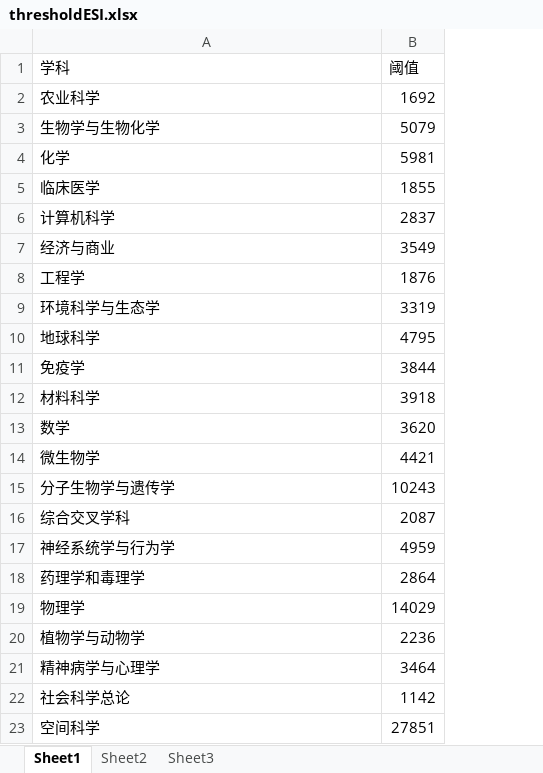
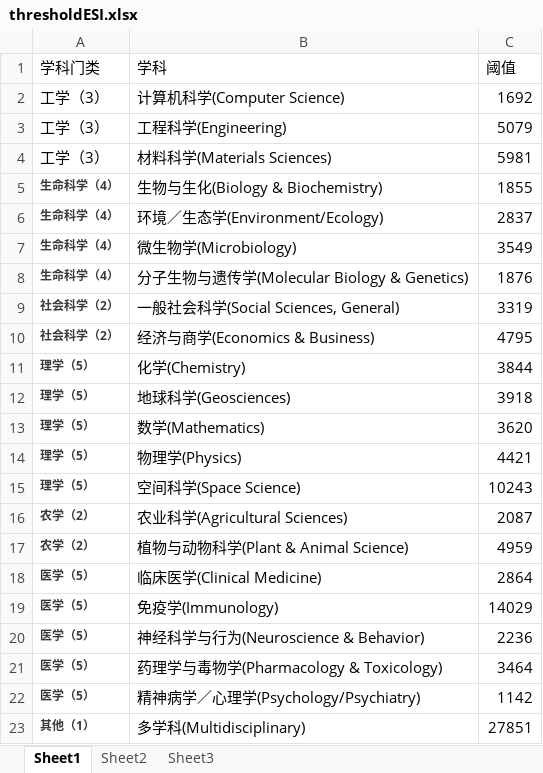
Before and after one commit to perlatex/ElegantBookdown4IS, an Excel workbook: data/thresholdESI.xlsx, sheet Sheet1, drawn as a sheet; values as stored, in another font and other column widths than the file's, no borders; addresses are those after the commit; the diff names each change by its address in the sheet, - before the commit and + after, or states it on an @@ line.

Commit message:
add esi table

```diff
--- a/data/thresholdESI.xlsx (sheet Sheet1)
+++ b/data/thresholdESI.xlsx (sheet Sheet1)
+column A (学科门类), rows 2-23: 工学（3） | 工学（3） | 工学（3） | 生命科学（4） | 生命科学（4） | 生命科学（4） | 生命科学（4） | 社会科学（2） | 社会科学（2） | 理学（5） | 理学（5） | 理学（5） | 理学（5） | 理学（5） | 农学（2） | 农学（2） | 医学（5） | 医学（5） | 医学（5） | 医学（5） | 医学（5） | 其他（1）
-B2 (学科): 农业科学
+B2 (学科): 计算机科学(Computer Science)
-B3 (学科): 生物学与生物化学
+B3 (学科): 工程科学(Engineering)
-B4 (学科): 化学
+B4 (学科): 材料科学(Materials Sciences)
-B5 (学科): 临床医学
+B5 (学科): 生物与生化(Biology & Biochemistry)
-B6 (学科): 计算机科学
+B6 (学科): 环境／生态学(Environment/Ecology)
-B7 (学科): 经济与商业
+B7 (学科): 微生物学(Microbiology)
-B8 (学科): 工程学
+B8 (学科): 分子生物与遗传学(Molecular Biology & Genetics)
-B9 (学科): 环境科学与生态学
+B9 (学科): 一般社会科学(Social Sciences, General)
-B10 (学科): 地球科学
+B10 (学科): 经济与商学(Economics & Business)
-B11 (学科): 免疫学
+B11 (学科): 化学(Chemistry)
-B12 (学科): 材料科学
+B12 (学科): 地球科学(Geosciences)
-B13 (学科): 数学
+B13 (学科): 数学(Mathematics)
-B14 (学科): 微生物学
+B14 (学科): 物理学(Physics)
-B15 (学科): 分子生物学与遗传学
+B15 (学科): 空间科学(Space Science)
-B16 (学科): 综合交叉学科
+B16 (学科): 农业科学(Agricultural Sciences)
-B17 (学科): 神经系统学与行为学
+B17 (学科): 植物与动物科学(Plant & Animal Science)
-B18 (学科): 药理学和毒理学
+B18 (学科): 临床医学(Clinical Medicine)
-B19 (学科): 物理学
+B19 (学科): 免疫学(Immunology)
-B20 (学科): 植物学与动物学
+B20 (学科): 神经科学与行为(Neuroscience & Behavior)
-B21 (学科): 精神病学与心理学
+B21 (学科): 药理学与毒物学(Pharmacology & Toxicology)
-B22 (学科): 社会科学总论
+B22 (学科): 精神病学／心理学(Psychology/Psychiatry)
-B23 (学科): 空间科学
+B23 (学科): 多学科(Multidisciplinary)
```
Also changed, not shown: 6 other files.
